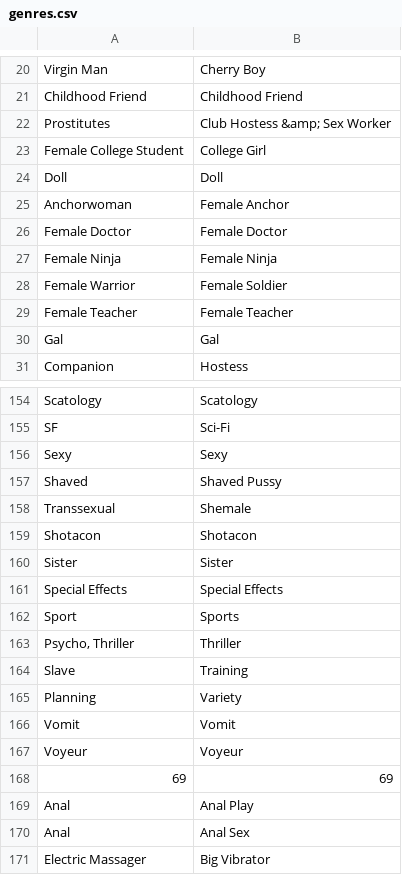
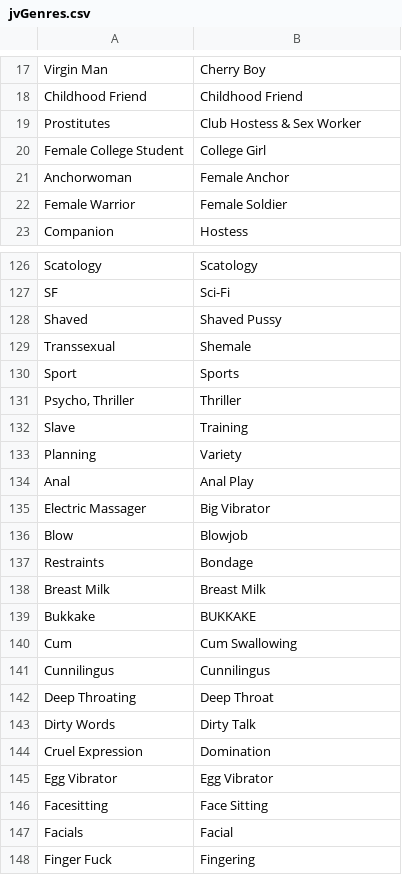
Before and after one commit to javinizer/Javinizer, a CSV file: src/Javinizer/jvGenres.csv (was src/Javinizer/genres.csv), drawn as a sheet; only a part is shown, gaps mark what is left out; the shorter side is filled out with more unchanged rows; the diff covers the shown part only.

```diff
--- a/src/Javinizer/genres.csv
+++ b/src/Javinizer/jvGenres.csv
@@ -21,11 +18,6 @@ Virgin Man,Cherry Boy
 Childhood Friend,Childhood Friend
-Prostitutes,Club Hostess &amp; Sex Worker
+Prostitutes,Club Hostess & Sex Worker
 Female College Student,College Girl
-Doll,Doll
 Anchorwoman,Female Anchor
-Female Doctor,Female Doctor
-Female Ninja,Female Ninja
 Female Warrior,Female Soldier
-Female Teacher,Female Teacher
-Gal,Gal
 Companion,Hostess
@@ -155,8 +127,4 @@ Scatology,Scatology
 SF,Sci-Fi
-Sexy,Sexy
 Shaved,Shaved Pussy
 Transsexual,Shemale
-Shotacon,Shotacon
-Sister,Sister
-Special Effects,Special Effects
 Sport,Sports
@@ -165,7 +133,3 @@ Slave,Training
 Planning,Variety
-Vomit,Vomit
-Voyeur,Voyeur
-69,69
 Anal,Anal Play
-Anal,Anal Sex
 Electric Massager,Big Vibrator
```
Also changed, not shown: 1 added row, 37 removed rows and 5 edited cells elsewhere in this file, src/Javinizer/jvthumbs.csv, 1 other file.
